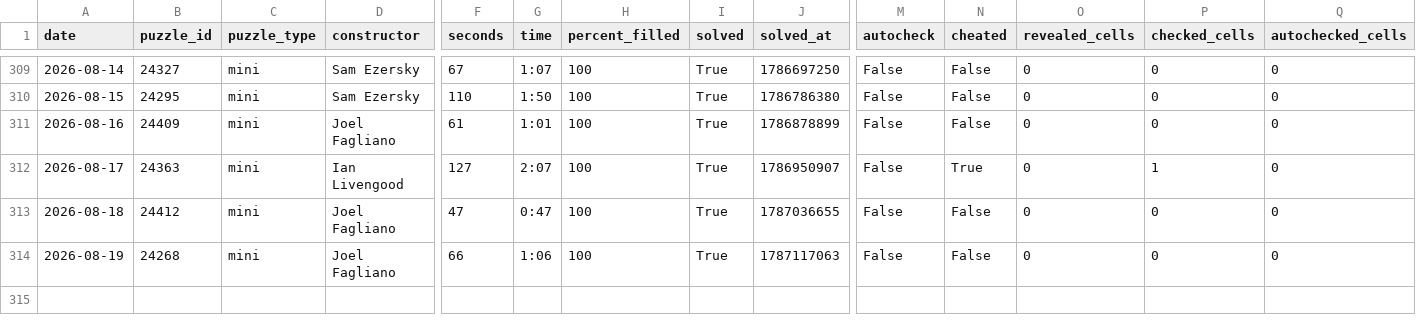
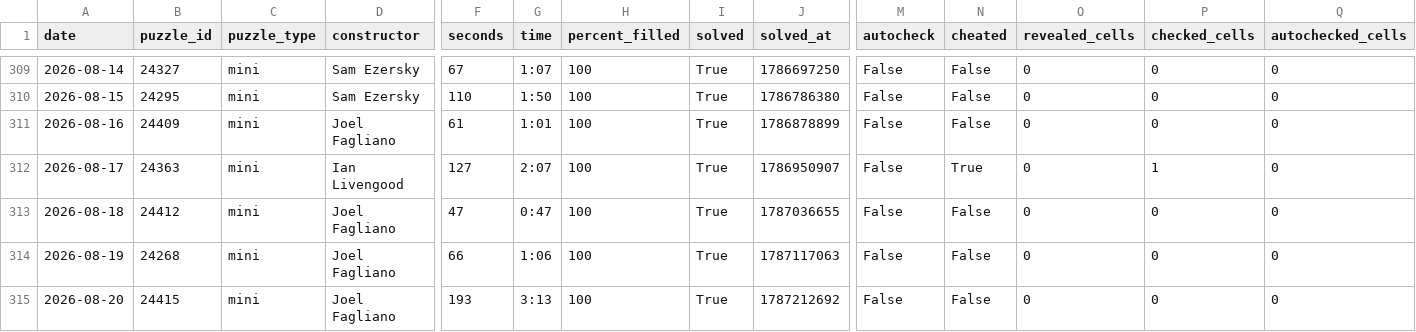
Before and after one commit to daanvdweijden/daanvdweijden.github.io, a CSV file: mini_scores.csv, drawn as a sheet; only a part is shown, gaps mark what is left out; rows hold the shown columns only; the diff names each change by its address in the sheet, - before the commit and + after, or states it on an @@ line.

```diff
--- a/mini_scores.csv
+++ b/mini_scores.csv
+row 315: 2026-08-20 | 24415 | mini | Joel Fagliano | 193 | 3:13 | 100 | True | 1787212692 | False | False | 0 | 0 | 0
```
Also changed, not shown: 1 other file.
